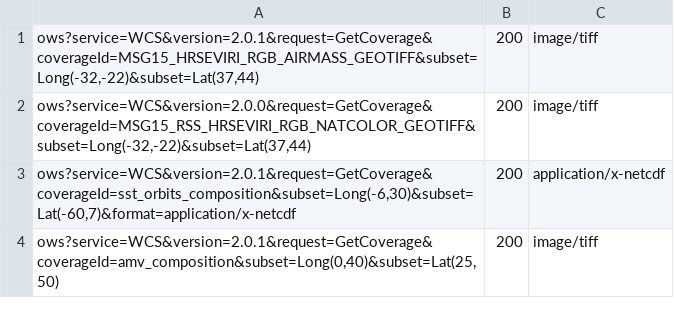
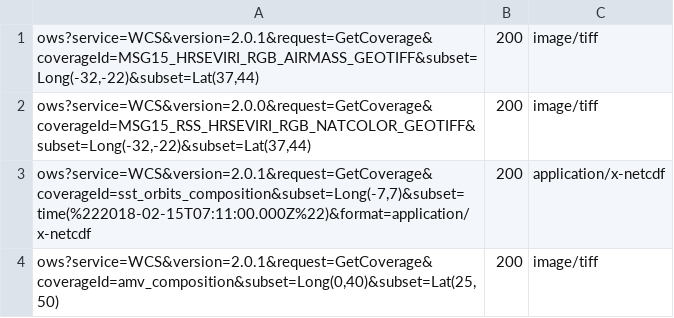
Before and after one commit to geosolutions-it/eumetsat-EOWS, a CSV file: Sprint-3/security-test-scripts/WCS/registered_license_1/get_coverage.csv, drawn as a sheet.

Commit message:
WCS Example with time subset

```diff
--- a/Sprint-3/security-test-scripts/WCS/registered_license_1/get_coverage.csv
+++ b/Sprint-3/security-test-scripts/WCS/registered_license_1/get_coverage.csv
@@ -2,3 +2,3 @@ ows?service=WCS&version=2.0.1&request=GetCoverage&coverageId=MSG15_HRSEVIRI_RGB_
 ows?service=WCS&version=2.0.0&request=GetCoverage&coverageId=MSG15_RSS_HRSEVIRI_RGB_NATCOLOR_GEOTIFF&subset=Long(-32,-22)&subset=Lat(37,44)	200	image/tiff
-ows?service=WCS&version=2.0.1&request=GetCoverage&coverageId=sst_orbits_composition&subset=Long(-6,30)&subset=Lat(-60,7)&format=application/x-netcdf	200	application/x-netcdf
+ows?service=WCS&version=2.0.1&request=GetCoverage&coverageId=sst_orbits_composition&subset=Long(-7,7)&subset=time(%222018-02-15T07:11:00.000Z%22)&format=application/x-netcdf	200	application/x-netcdf
 ows?service=WCS&version=2.0.1&request=GetCoverage&coverageId=amv_composition&subset=Long(0,40)&subset=Lat(25,50)	200	image/tiff
```
